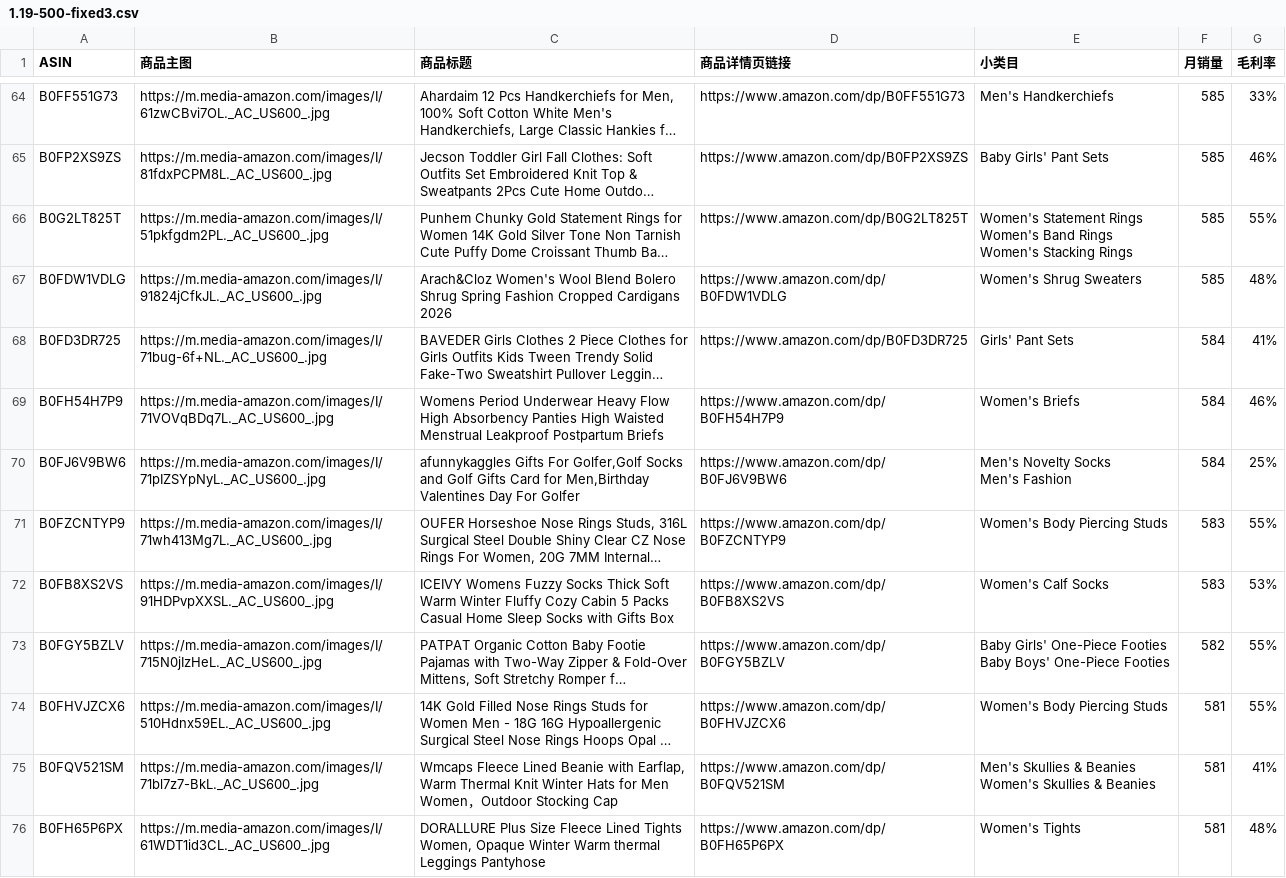
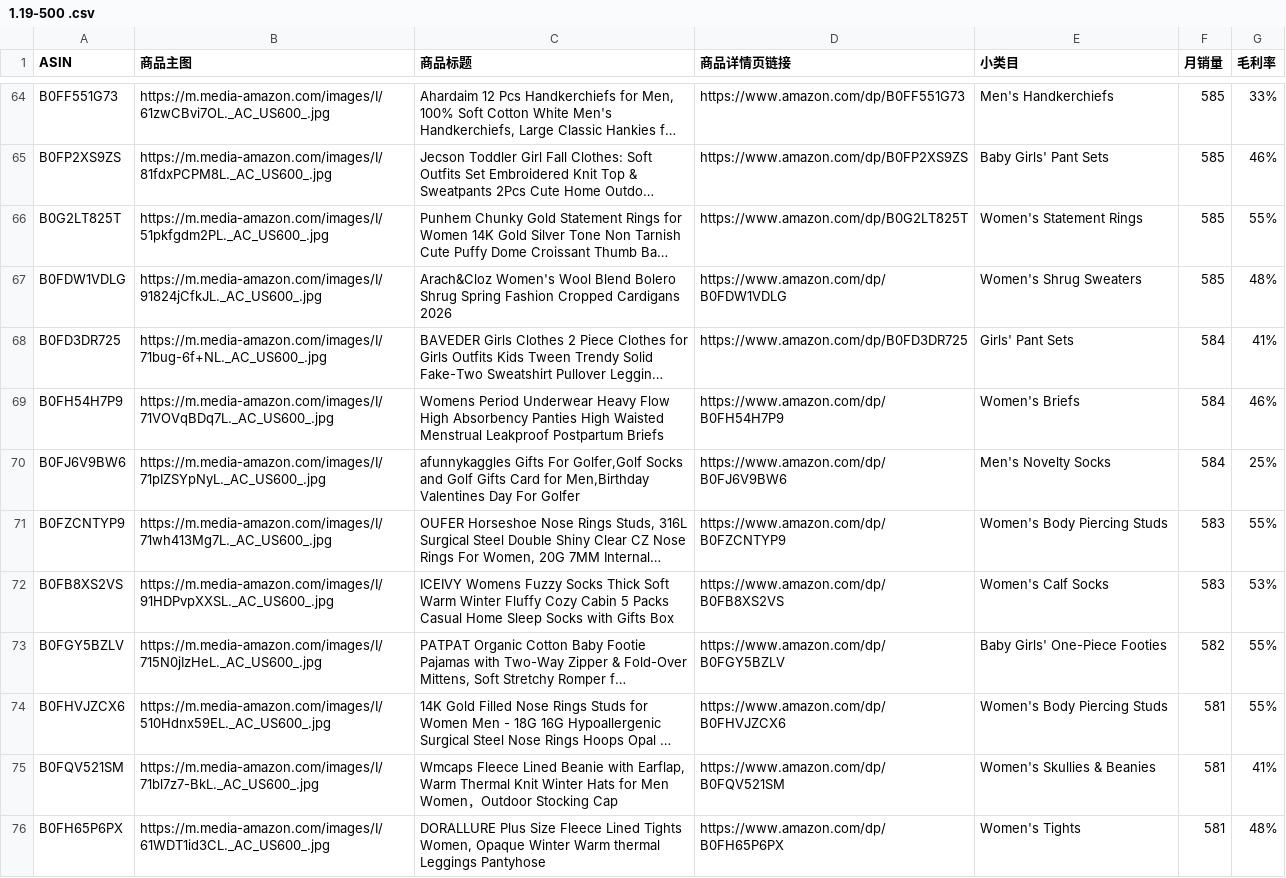
Before and after one commit to wilsion666/simple-wall, a CSV file: data/1.19-500 .csv (was data/1.19-500-fixed3.csv), drawn as a sheet; only a part is shown, gaps mark what is left out; long unchanged cells end in …; ↵ is a line break in a cell; the diff covers the shown part only; the diff names each change by its address in the sheet, - before the commit and + after, or states it on an @@ line.

```diff
--- a/data/1.19-500-fixed3.csv
+++ b/data/1.19-500 .csv
-E66 (小类目): Women's Statement Rings ↵ Women's Band Rings ↵ Women's Stacking Rings
+E66 (小类目): Women's Statement Rings
-E70 (小类目): Men's Novelty Socks ↵ Men's Fashion
+E70 (小类目): Men's Novelty Socks
-E73 (小类目): Baby Girls' One-Piece Footies ↵ Baby Boys' One-Piece Footies
+E73 (小类目): Baby Girls' One-Piece Footies
-E75 (小类目): Men's Skullies & Beanies ↵ Women's Skullies & Beanies
+E75 (小类目): Women's Skullies & Beanies
```
Also changed, not shown: 89 edited cells elsewhere in this file, 8 other files.
